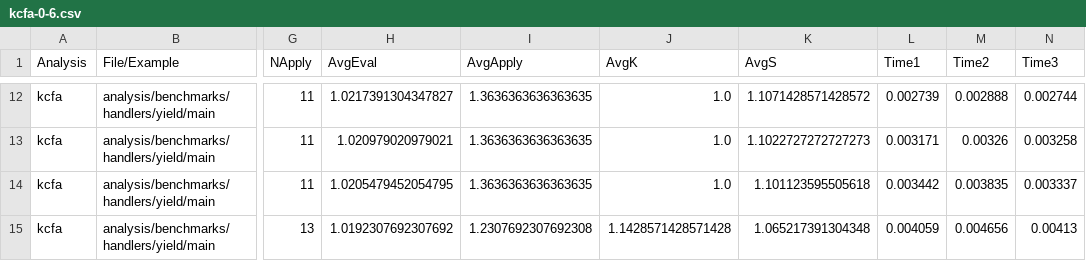
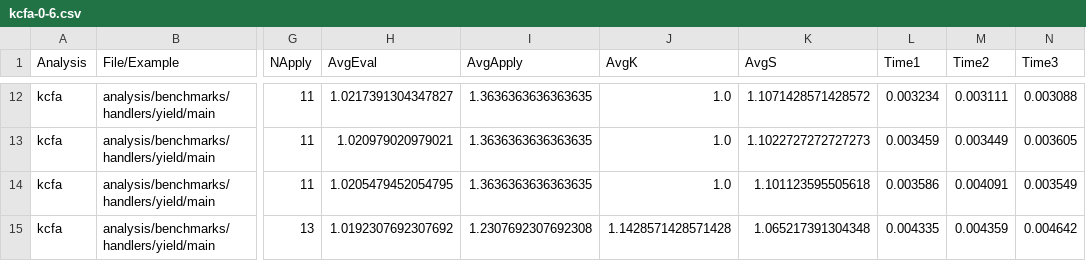
Before and after one commit to TimWhiting/koka, a CSV file: benchmarks/results/handlers/yield/kcfa-0-6.csv, drawn as a sheet; only a part is shown, gaps mark what is left out; the diff covers the shown part only; the diff names each change by its address in the sheet, - before the commit and + after, or states it on an @@ line.

```diff
--- a/benchmarks/results/handlers/yield/kcfa-0-6.csv
+++ b/benchmarks/results/handlers/yield/kcfa-0-6.csv
-L12 (Time1): 0.002739
+L12 (Time1): 0.003234
-M12 (Time2): 0.002888
+M12 (Time2): 0.003111
-N12 (Time3): 0.002744
+N12 (Time3): 0.003088
-L13 (Time1): 0.003171
+L13 (Time1): 0.003459
-M13 (Time2): 0.00326
+M13 (Time2): 0.003449
-N13 (Time3): 0.003258
+N13 (Time3): 0.003605
-L14 (Time1): 0.003442
+L14 (Time1): 0.003586
-M14 (Time2): 0.003835
+M14 (Time2): 0.004091
-N14 (Time3): 0.003337
+N14 (Time3): 0.003549
-L15 (Time1): 0.004059
+L15 (Time1): 0.004335
-M15 (Time2): 0.004656
+M15 (Time2): 0.004359
-N15 (Time3): 0.00413
+N15 (Time3): 0.004642
```
Also changed, not shown: 32 edited cells elsewhere in this file, benchmarks/results/handlers/yield/dmcfa-4-4.csv, benchmarks/results/handlers/yield/dmcfae-4-4.csv, 28 other files.
